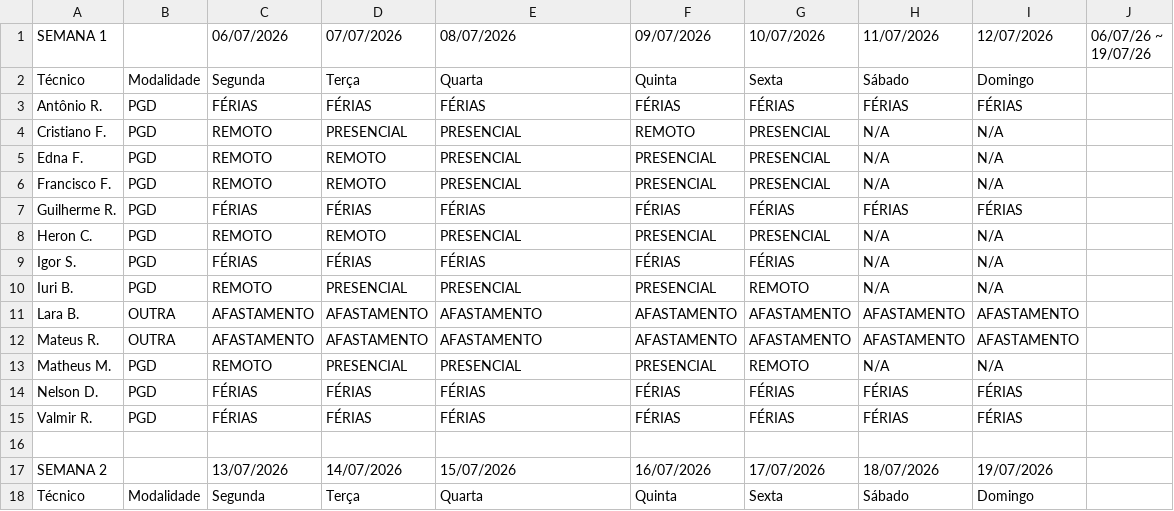
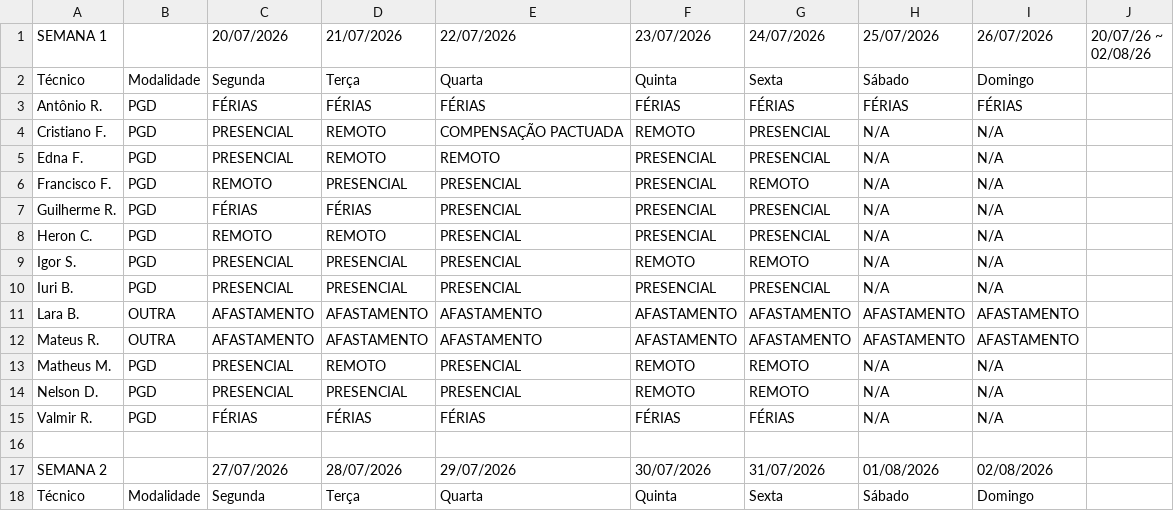
Before and after one commit to ti-fct/escalaPGD, a CSV file: utils/planilha_exportada.csv, drawn as a sheet; only a part is shown; the diff covers the shown part only.

Commit message:
Atualizado utils/planilha_exportada.csv via script Python

```diff
--- a/utils/planilha_exportada.csv
+++ b/utils/planilha_exportada.csv
@@ -1,18 +1,18 @@
-SEMANA 1                                        ,  ,06/07/2026,07/07/2026,08/07/2026,09/07/2026,10/07/2026,11/07/2026,12/07/2026,06/07/26 ~ 19/07/26
+SEMANA 1                                        ,  ,20/07/2026,21/07/2026,22/07/2026,23/07/2026,24/07/2026,25/07/2026,26/07/2026,20/07/26 ~ 02/08/26
 Técnico,Modalidade,Segunda,Terça ,Quarta,Quinta,Sexta,Sábado,Domingo,
 Antônio R.,PGD,FÉRIAS,FÉRIAS,FÉRIAS,FÉRIAS,FÉRIAS,FÉRIAS,FÉRIAS,
-Cristiano F.,PGD,REMOTO,PRESENCIAL,PRESENCIAL,REMOTO,PRESENCIAL,N/A,N/A,
-Edna F.,PGD,REMOTO,REMOTO,PRESENCIAL,PRESENCIAL,PRESENCIAL,N/A,N/A,
-Francisco F.,PGD,REMOTO,REMOTO,PRESENCIAL,PRESENCIAL,PRESENCIAL,N/A,N/A,
-Guilherme R.,PGD,FÉRIAS,FÉRIAS,FÉRIAS,FÉRIAS,FÉRIAS,FÉRIAS,FÉRIAS,
+Cristiano F.,PGD,PRESENCIAL,REMOTO,COMPENSAÇÃO PACTUADA,REMOTO,PRESENCIAL,N/A,N/A,
+Edna F.,PGD,PRESENCIAL,REMOTO,REMOTO,PRESENCIAL,PRESENCIAL,N/A,N/A,
+Francisco F.,PGD,REMOTO,PRESENCIAL,PRESENCIAL,PRESENCIAL,REMOTO,N/A,N/A,
+Guilherme R.,PGD,FÉRIAS,FÉRIAS,PRESENCIAL,PRESENCIAL,PRESENCIAL,N/A,N/A,
 Heron C.,PGD,REMOTO,REMOTO,PRESENCIAL,PRESENCIAL,PRESENCIAL,N/A,N/A,
-Igor S.,PGD,FÉRIAS,FÉRIAS,FÉRIAS,FÉRIAS,FÉRIAS,N/A,N/A,
-Iuri B.,PGD,REMOTO,PRESENCIAL,PRESENCIAL,PRESENCIAL,REMOTO,N/A,N/A,
+Igor S.,PGD,PRESENCIAL,PRESENCIAL,PRESENCIAL,REMOTO,REMOTO,N/A,N/A,
+Iuri B.,PGD,PRESENCIAL,PRESENCIAL,PRESENCIAL,PRESENCIAL,PRESENCIAL,N/A,N/A,
 Lara B.,OUTRA,AFASTAMENTO,AFASTAMENTO,AFASTAMENTO,AFASTAMENTO,AFASTAMENTO,AFASTAMENTO,AFASTAMENTO,
 Mateus R.,OUTRA,AFASTAMENTO,AFASTAMENTO,AFASTAMENTO,AFASTAMENTO,AFASTAMENTO,AFASTAMENTO,AFASTAMENTO,
-Matheus M.,PGD,REMOTO,PRESENCIAL,PRESENCIAL,PRESENCIAL,REMOTO,N/A,N/A,
-Nelson D.,PGD,FÉRIAS,FÉRIAS,FÉRIAS,FÉRIAS,FÉRIAS,FÉRIAS,FÉRIAS,
-Valmir R.,PGD,FÉRIAS,FÉRIAS,FÉRIAS,FÉRIAS,FÉRIAS,FÉRIAS,FÉRIAS,
+Matheus M.,PGD,PRESENCIAL,REMOTO,PRESENCIAL,REMOTO,REMOTO,N/A,N/A,
+Nelson D.,PGD,PRESENCIAL,PRESENCIAL,PRESENCIAL,REMOTO,REMOTO,N/A,N/A,
+Valmir R.,PGD,FÉRIAS,FÉRIAS,FÉRIAS,FÉRIAS,FÉRIAS,N/A,N/A,
 ,,,,,,,,,
-SEMANA 2, ,13/07/2026,14/07/2026,15/07/2026,16/07/2026,17/07/2026,18/07/2026,19/07/2026,
+SEMANA 2, ,27/07/2026,28/07/2026,29/07/2026,30/07/2026,31/07/2026,01/08/2026,02/08/2026,
 Técnico,Modalidade,Segunda,Terça ,Quarta,Quinta,Sexta,Sábado,Domingo,
```
Also changed, not shown: 38 edited cells elsewhere in this file.
